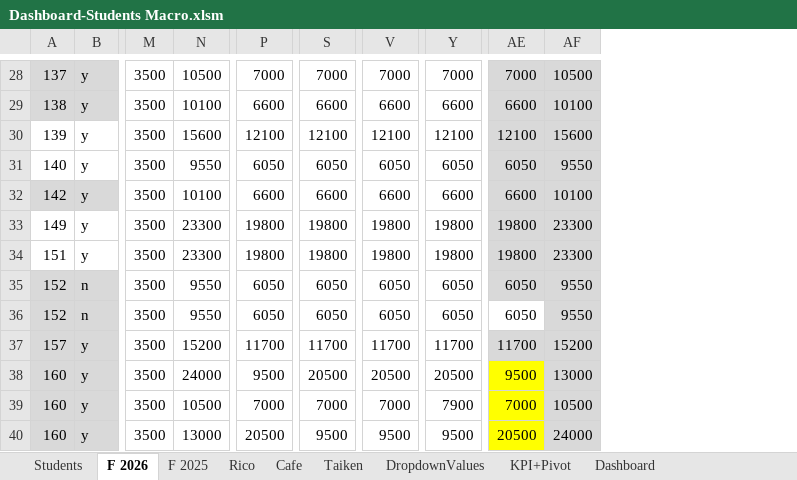
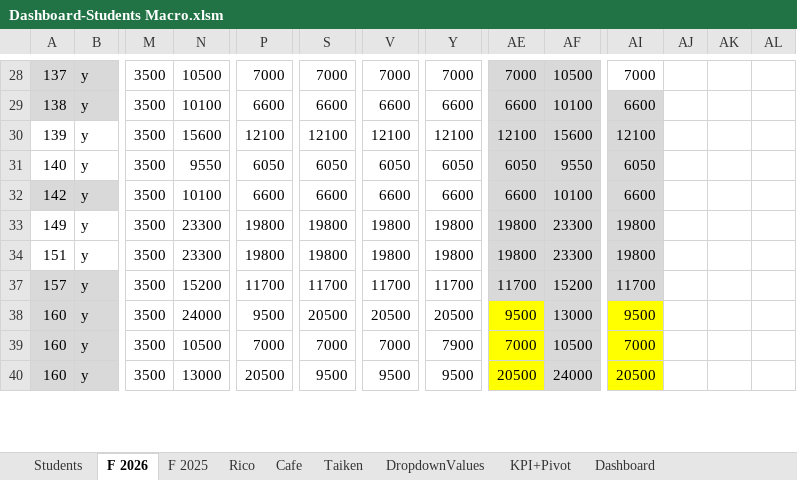
Before and after one commit to Euthenian/bee-school-knowledge, an Excel workbook: 事務/Dashboard-Students Macro.xlsm, sheet F 2026, drawn as a sheet; only a part is shown, gaps mark what is left out; values as stored, in another font and other column widths than the file's, no borders; removed rows and columns are numbered as before the commit, all else as after; rows hold the shown columns only; the diff covers the shown part only; the diff names each change by its address in the sheet, - before the commit and + after, or states it on an @@ line.

```diff
--- a/事務/Dashboard-Students Macro.xlsm (sheet F 2026)
+++ b/事務/Dashboard-Students Macro.xlsm (sheet F 2026)
+column AI, rows 28-40: 7000 | 6600 | 12100 | 6050 | 6600 | 19800 | 19800 | 11700 | 9500 | 7000 | 20500
+column AJ, empty
+column AK, empty
+column AL, empty
-row 35: 152 | n | 3500 | 9550 | 6050 | 6050 | 6050 | 6050 | 6050 | 9550
-row 36: 152 | n | 3500 | 9550 | 6050 | 6050 | 6050 | 6050 | 6050 | 9550
```
Also changed, not shown: 1 added row, 17 removed rows, 1 hidden or unhidden row and 12 edited cells elsewhere in this sheet, hidden cells, charts or pictures.
